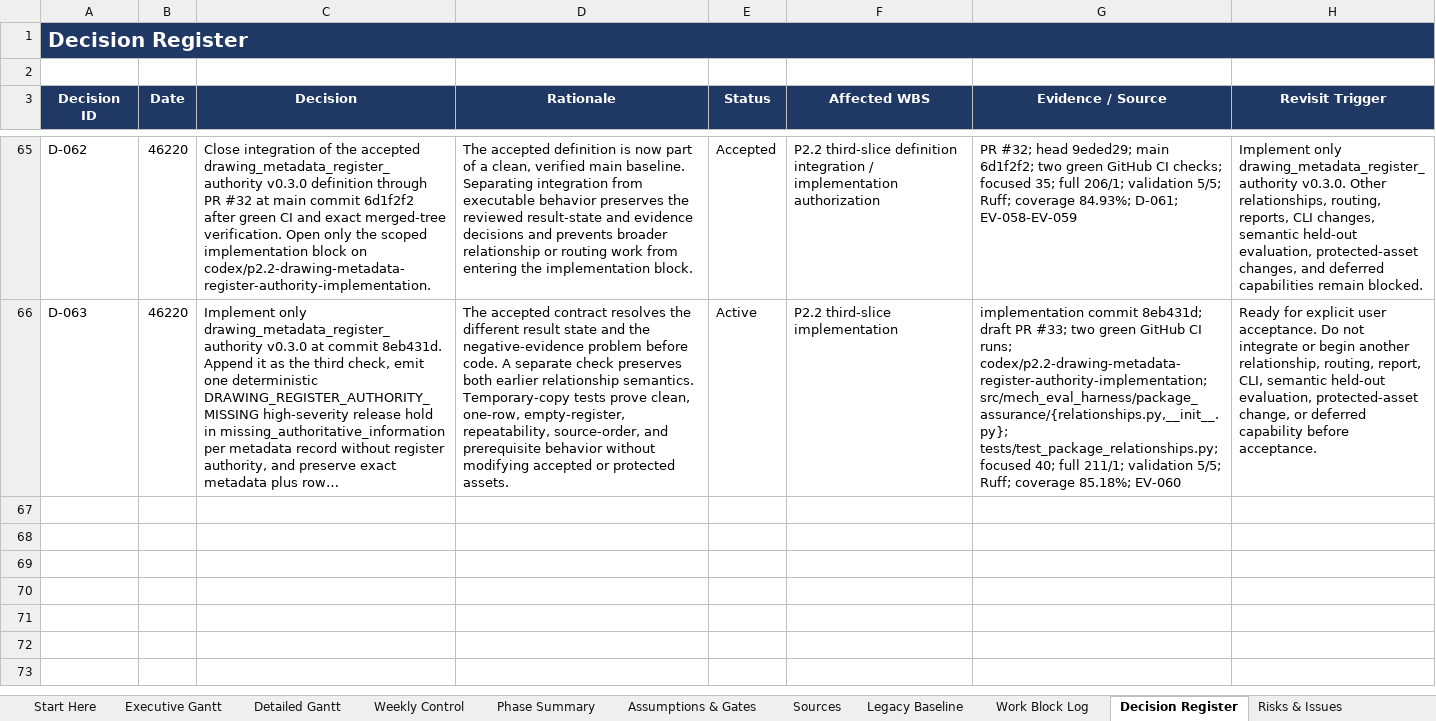
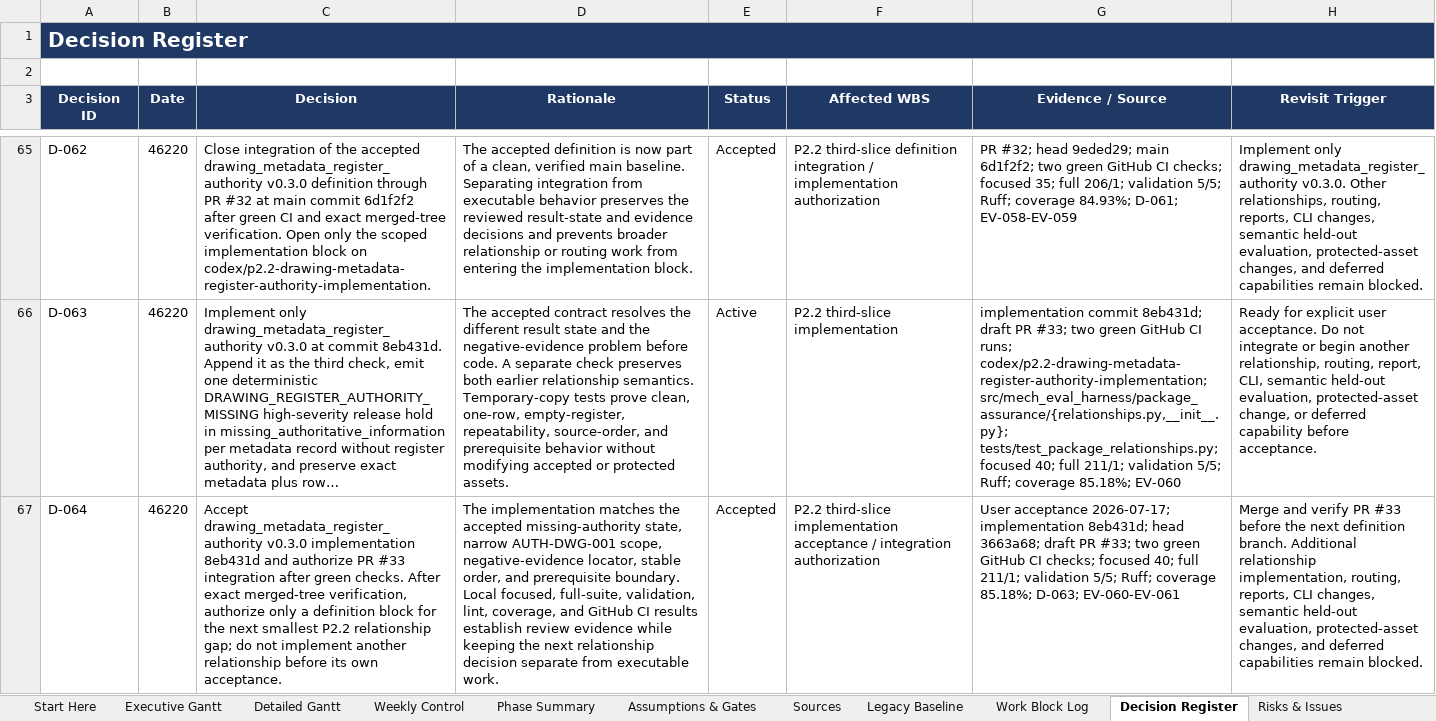
Before and after one commit to Jason-Jensen/mechanical-technical-document-evaluation-harness, an Excel workbook: gantt.xlsx, sheet Decision Register, drawn as a sheet; only a part is shown, gaps mark what is left out; long unchanged cells end in …; values as stored, in another font and other column widths than the file's, no borders; the diff names each change by its address in the sheet, - before the commit and + after, or states it on an @@ line.

Commit message:
Accept P2.2 drawing metadata register authority implementation

```diff
--- a/gantt.xlsx (sheet Decision Register)
+++ b/gantt.xlsx (sheet Decision Register)
+row 67: D-064 | 46220 | Accept drawing_metadata_register_authority v0.3.0 implementation 8eb431d and authorize PR #33 integration after green checks. After exact merged-tree verification, authorize only a definition block for the next smallest P2.2 relationship gap; do not implement another relationship before its own acceptance. | The implementation matches the accepted missing-authority state, narrow AUTH-DWG-001 scope, negative-evidence locator, stable order, and prerequisite boundary. Local focused, full-suite, validation, lint, coverage, and GitHub CI results establish review evidence while keeping the next relationship decision separate from executable work. | Accepted | P2.2 third-slice implementation acceptance / integration authorization | User acceptance 2026-07-17; implementation 8eb431d; head 3663a68; draft PR #33; two green GitHub CI checks; focused 40; full 211/1; validation 5/5; Ruff; coverage 85.18%; D-063; EV-060-EV-061 | Merge and verify PR #33 before the next definition branch. Additional relationship implementation, routing, reports, CLI changes, semantic held-out evaluation, protected-asset changes, and deferred capabilities remain blocked.
```
Also changed, not shown: sheet Pilot Dashboard, sheet Evidence Register, sheet Start Here, sheet AI Context, sheet Pilot Gantt, charts or pictures, 4 other files.
